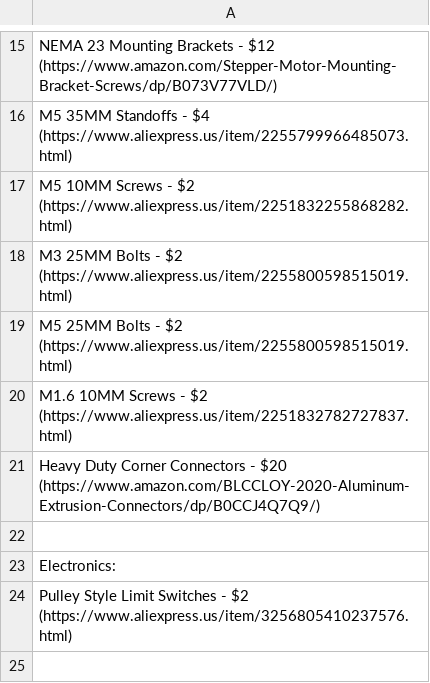
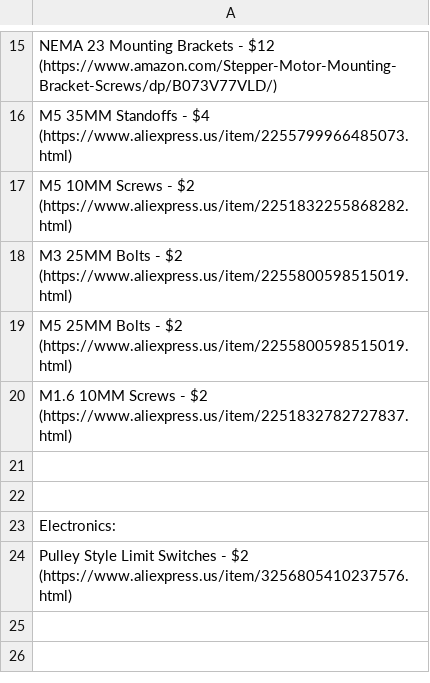
Before and after one commit to Firestorm108/Forge, a CSV file: BOM.csv, drawn as a sheet; only a part is shown, gaps mark what is left out; the shorter side is filled out with more unchanged rows.

Commit message:
Update BOM.csv

```diff
--- a/BOM.csv
+++ b/BOM.csv
@@ -20,3 +20,3 @@ M5 25MM Bolts - $2 (https://www.aliexpress.us/item/2255800598515019.html)
 M1.6 10MM Screws - $2 (https://www.aliexpress.us/item/2251832782727837.html)
-Heavy Duty Corner Connectors - $20 (https://www.amazon.com/BLCCLOY-2020-Aluminum-Extrusion-Connectors/dp/B0CCJ4Q7Q9/)
+
 
```
